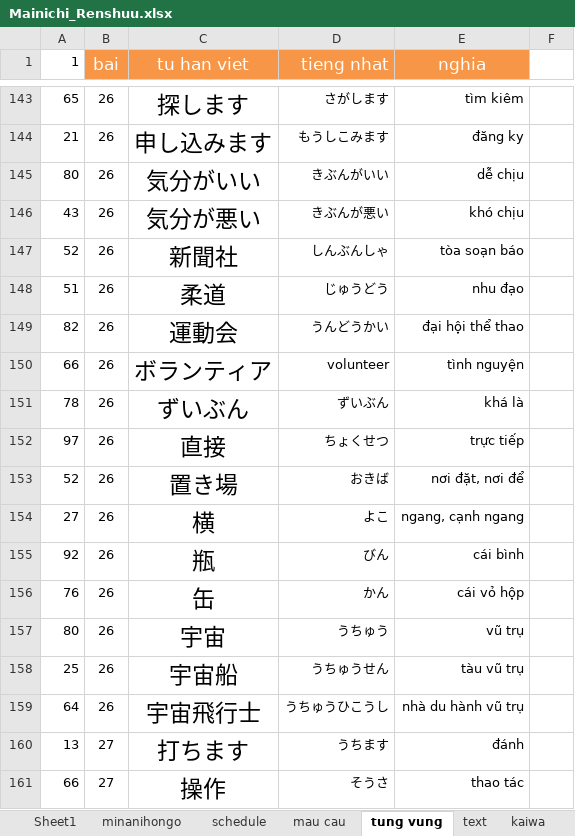
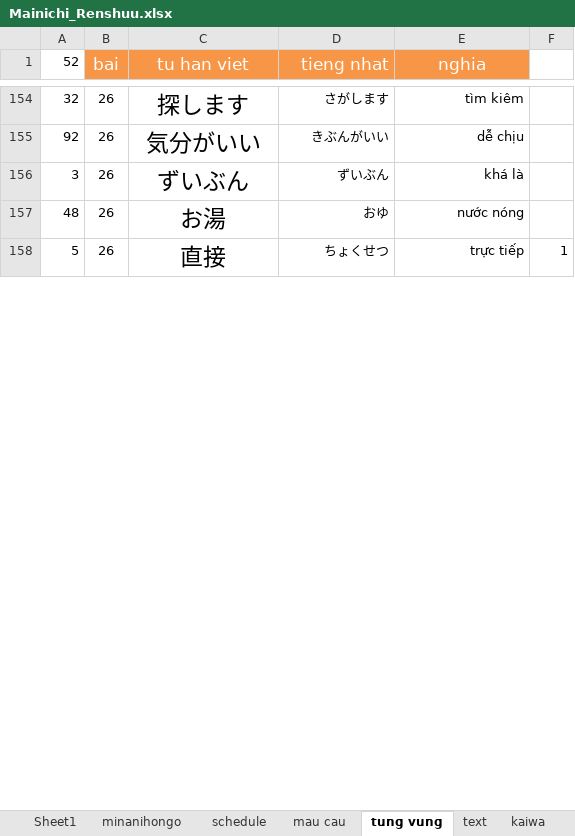
Before and after one commit to mrMgt/NihonGo, an Excel workbook: Mainichi_Renshuu.xlsx, sheet tung vung, drawn as a sheet; only a part is shown, gaps mark what is left out; values as stored, in another font and other column widths than the file's, no borders; removed rows and columns are numbered as before the commit, all else as after; the diff covers the shown part only; the diff names each change by its address in the sheet, - before the commit and + after, or states it on an @@ line.

```diff
--- a/Mainichi_Renshuu.xlsx (sheet tung vung)
+++ b/Mainichi_Renshuu.xlsx (sheet tung vung)
-A1: 1
+A1: 52
-A154 (52): 65
+A154 (52): 32
-row 144: 21 | 26 | 申し込みます | もうしこみます | đăng ky
-A155 (52): 80
+A155 (52): 92
-row 146: 43 | 26 | 気分が悪い | きぶんが悪い | khó chịu
-row 147: 52 | 26 | 新聞社 | しんぶんしゃ | tòa soạn báo
-row 148: 51 | 26 | 柔道 | じゅうどう | nhu đạo
-row 149: 82 | 26 | 運動会 | うんどうかい | đại hội thể thao
-row 150: 66 | 26 | ボランティア | volunteer | tình nguyện
-A156 (52): 78
+A156 (52): 3
+row 157: 48 | 26 | お湯 | おゆ | nước nóng
-A158 (52): 97
+A158 (52): 5
-F158: (empty)
+F158: 1
-row 153: 52 | 26 | 置き場 | おきば | nơi đặt, nơi để
-row 154: 27 | 26 | 横 | よこ | ngang, cạnh ngang
-row 155: 92 | 26 | 瓶 | びん | cái bình
-row 156: 76 | 26 | 缶 | かん | cái vỏ hộp
-row 157: 80 | 26 | 宇宙 | うちゅう | vũ trụ
-row 158: 25 | 26 | 宇宙船 | うちゅうせん | tàu vũ trụ
-row 159: 64 | 26 | 宇宙飛行士 | うちゅうひこうし | nhà du hành vũ trụ
-row 160: 13 | 27 | 打ちます | うちます | đánh
-row 161: 66 | 27 | 操作 | そうさ | thao tác
```
Also changed, not shown: 22 added rows, 33 removed rows, 1 hidden or unhidden row and 8 edited cells elsewhere in this sheet, sheet Sheet1, hidden cells.
